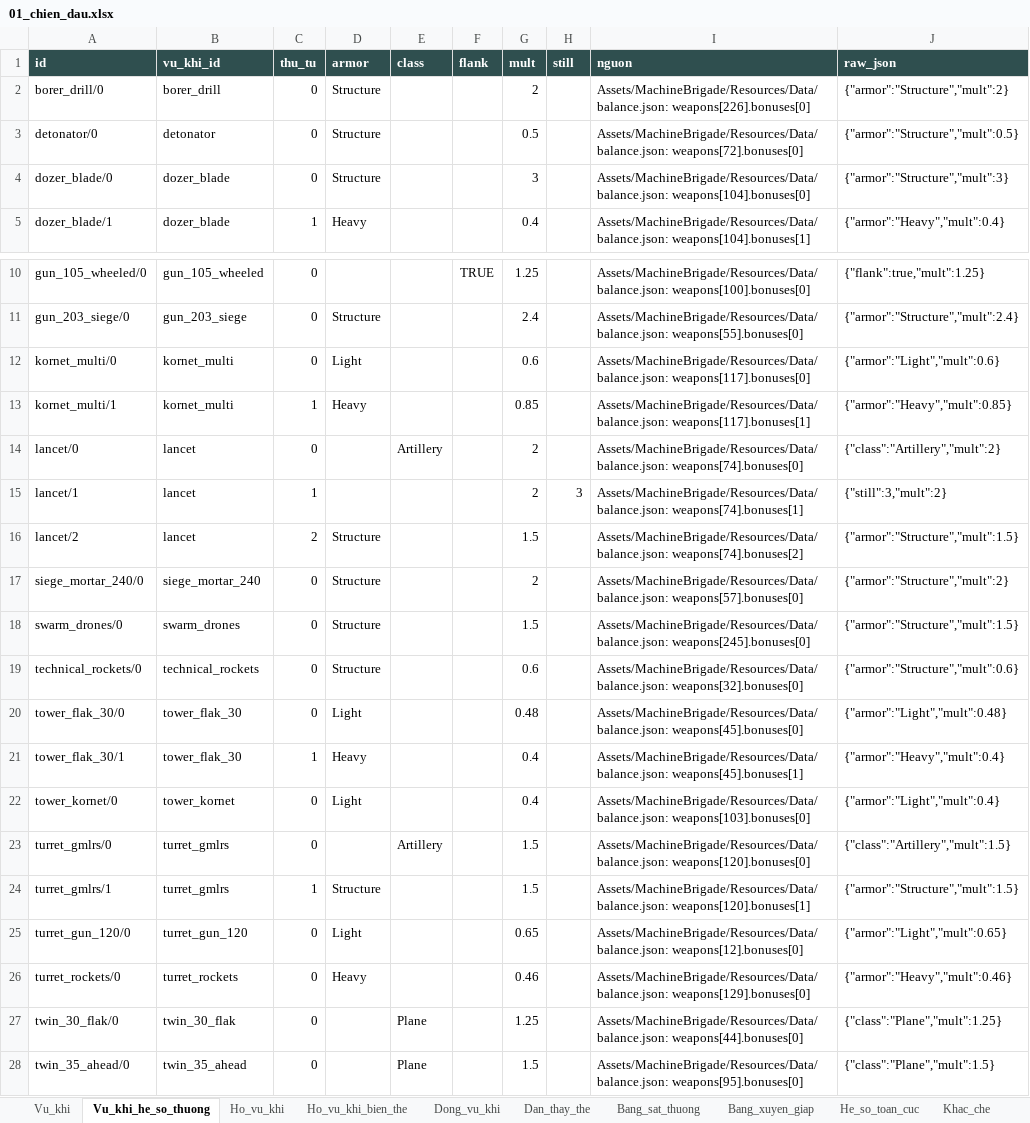
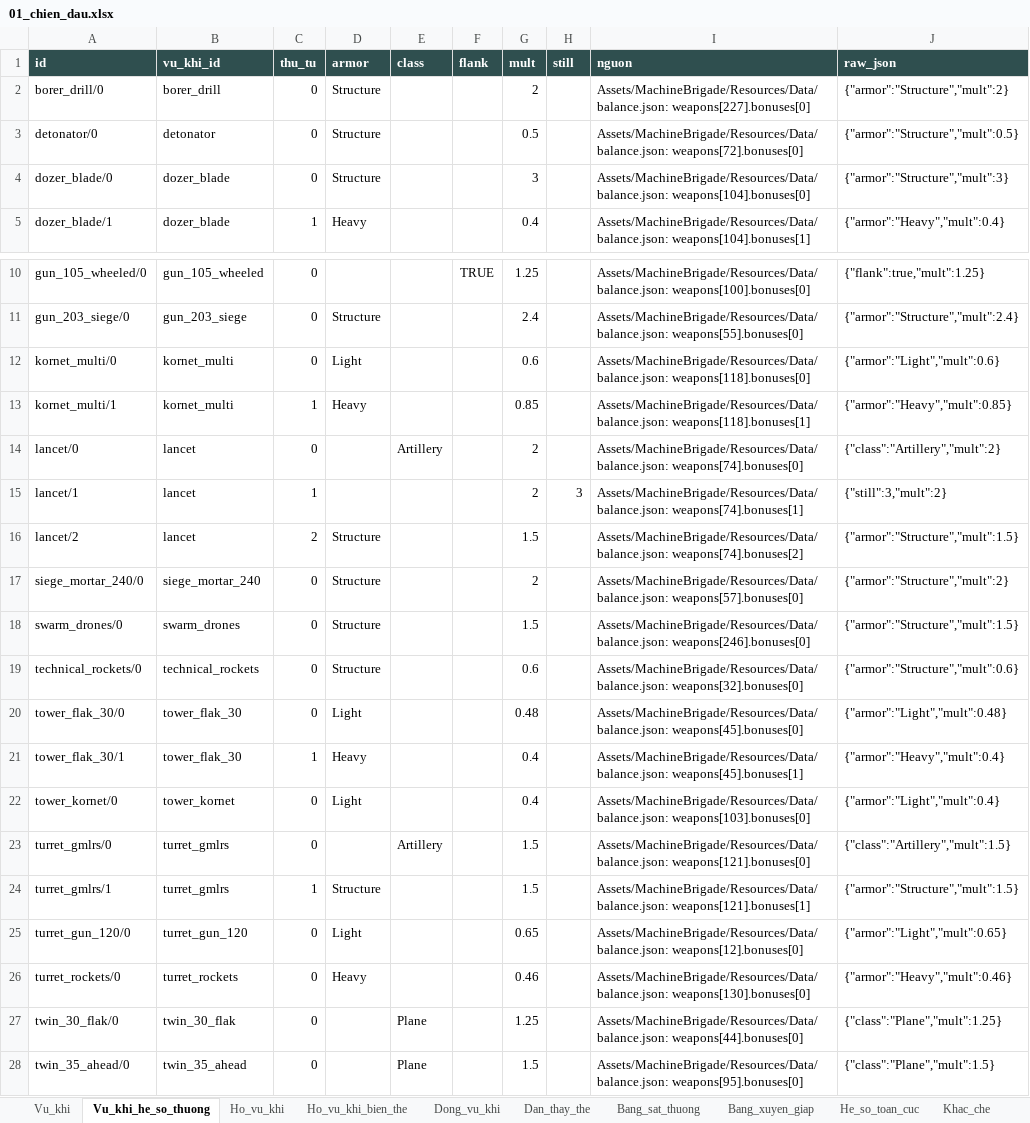
Before and after one commit to Winka173/machine-bridage, an Excel workbook: Docs/export/current/01_chien_dau.xlsx, sheet Vu_khi_he_so_thuong, drawn as a sheet; only a part is shown, gaps mark what is left out; values as stored, in another font and other column widths than the file's, no borders; the diff names each change by its address in the sheet, - before the commit and + after, or states it on an @@ line.

```diff
--- a/Docs/export/current/01_chien_dau.xlsx (sheet Vu_khi_he_so_thuong)
+++ b/Docs/export/current/01_chien_dau.xlsx (sheet Vu_khi_he_so_thuong)
-I2 (nguon): Assets/MachineBrigade/Resources/Data/balance.json: weapons[226].bonuses[0]
+I2 (nguon): Assets/MachineBrigade/Resources/Data/balance.json: weapons[227].bonuses[0]
-I12 (nguon): Assets/MachineBrigade/Resources/Data/balance.json: weapons[117].bonuses[0]
+I12 (nguon): Assets/MachineBrigade/Resources/Data/balance.json: weapons[118].bonuses[0]
-I13 (nguon): Assets/MachineBrigade/Resources/Data/balance.json: weapons[117].bonuses[1]
+I13 (nguon): Assets/MachineBrigade/Resources/Data/balance.json: weapons[118].bonuses[1]
-I18 (nguon): Assets/MachineBrigade/Resources/Data/balance.json: weapons[245].bonuses[0]
+I18 (nguon): Assets/MachineBrigade/Resources/Data/balance.json: weapons[246].bonuses[0]
-I23 (nguon): Assets/MachineBrigade/Resources/Data/balance.json: weapons[120].bonuses[0]
+I23 (nguon): Assets/MachineBrigade/Resources/Data/balance.json: weapons[121].bonuses[0]
-I24 (nguon): Assets/MachineBrigade/Resources/Data/balance.json: weapons[120].bonuses[1]
+I24 (nguon): Assets/MachineBrigade/Resources/Data/balance.json: weapons[121].bonuses[1]
-I26 (nguon): Assets/MachineBrigade/Resources/Data/balance.json: weapons[129].bonuses[0]
+I26 (nguon): Assets/MachineBrigade/Resources/Data/balance.json: weapons[130].bonuses[0]
```
Also changed, not shown: sheet Vu_khi_suy_ra, sheet Vu_khi, sheet Vu_khi_so_sanh_that, sheet Vu_khi_tham_chieu, sheet Bom_canh_bao, sheet Bom_vu_khi, 3 more sheets, Docs/export/current/00_index.xlsx, Docs/export/current/03_can_cu.xlsx, 13 other files.
